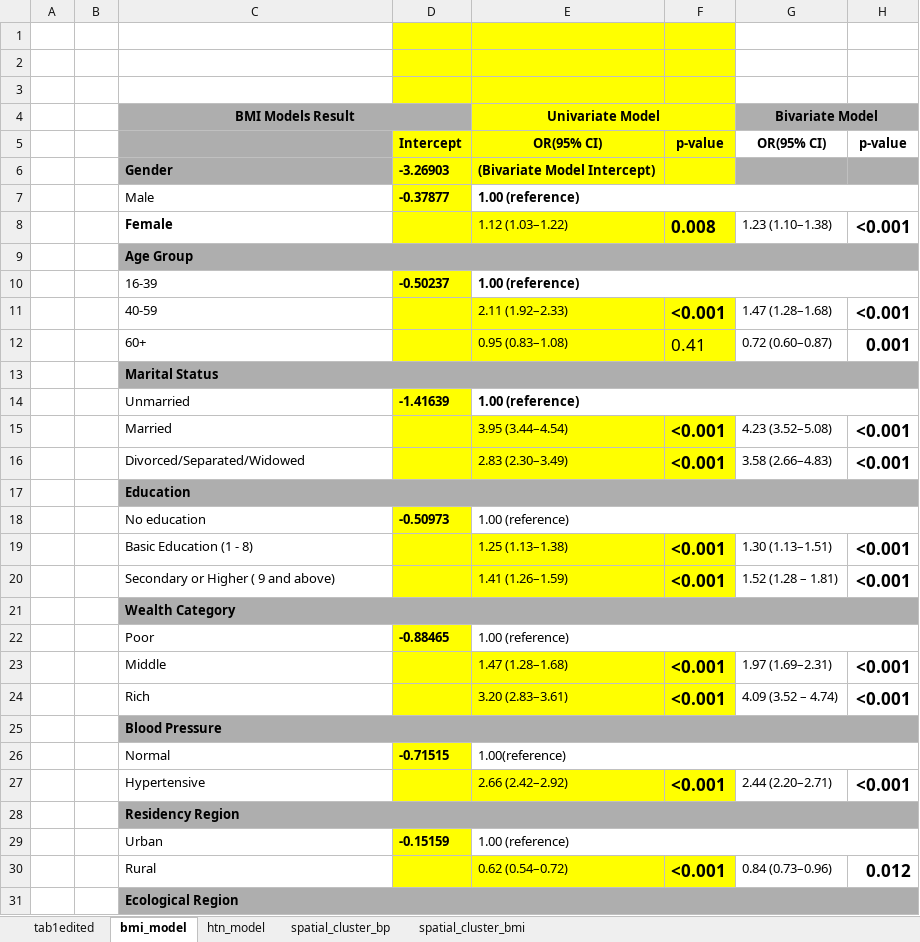
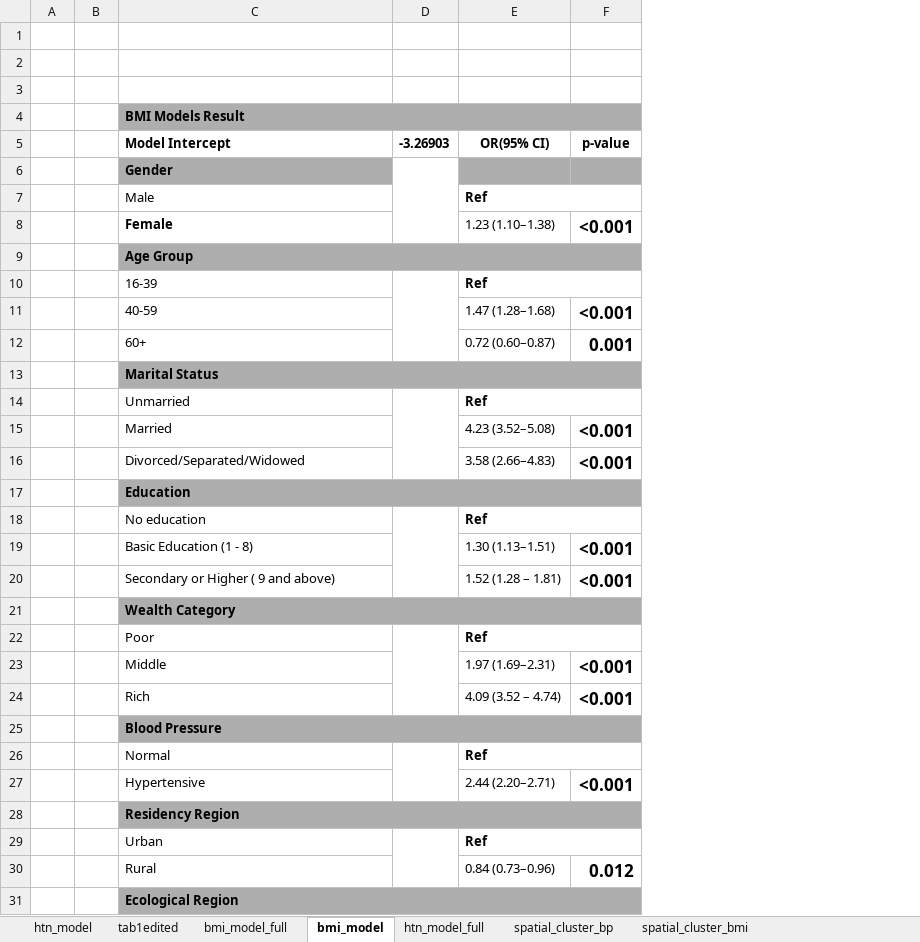
Before and after one commit to birajnp/gis_dhs, an Excel workbook: results_dhs.xlsx, sheet bmi_model, drawn as a sheet; only a part is shown; values as stored, in another font and other column widths than the file's, no borders; removed rows and columns are numbered as before the commit, all else as after; the diff covers the shown part only; the diff names each change by its address in the sheet, - before the commit and + after, or states it on an @@ line.

```diff
--- a/results_dhs.xlsx (sheet bmi_model)
+++ b/results_dhs.xlsx (sheet bmi_model)
+sheet tab: bmi_model_full
+sheet tab: htn_model_full
@@ sheet tab order changed: htn_model | tab1edited | bmi_model_full | bmi_model | htn_model_full | spatial_cluster_bp | spatial_cluster_bmi @@
-column D (Intercept), rows 6-29: -3.26903 | -0.37877 |  |  | -0.50237 |  |  |  | -1.41639 |  |  |  | -0.50973 |  |  |  | -0.88465 |  |  |  | -0.71515 |  |  | -0.15159
-column E (OR(95% CI)), row 4: Univariate Model; rows 6-30: (Bivariate Model Intercept) | 1.00 (reference) | 1.12 (1.03–1.22) |  | 1.00 (reference) | 2.11 (1.92–2.33) | 0.95 (0.83–1.08) |  | 1.00 (reference) | 3.95 (3.44–4.54) | 2.83 (2.30–3.49) |  | 1.00 (reference) | 1.25 (1.13–1.38) | 1.41 (1.26–1.59) |  | 1.00 (reference) | 1.47 (1.28–1.68) | 3.20 (2.83–3.61) |  | 1.00(reference) | 2.66 (2.42–2.92) |  | 1.00 (reference) | 0.62 (0.54–0.72)
-column F (p-value), rows 8-30: 0.008 |  |  | <0.001 | 0.41 |  |  | <0.001 | <0.001 |  |  | <0.001 | <0.001 |  |  | <0.001 | <0.001 |  |  | <0.001 |  |  | <0.001
+column D (-3.26903), empty
-C4 alignment: center
+C4 alignment: left
-C4:D4 merged
+C4:F4 merged
-E4 (OR(95% CI)): Bivariate Model
+E4 (OR(95% CI)): (empty)
-G4:H4 merged
-C5: (empty)
+C5: Model Intercept
-C5 fill: #AEAEAE
+C5 fill: none
-E7 (OR(95% CI)): (empty)
+E7 (OR(95% CI)): Ref
+E7:F7 merged
-E10 (OR(95% CI)): (empty)
+E10 (OR(95% CI)): Ref
+E10:F10 merged
-E14 (OR(95% CI)): (empty)
+E14 (OR(95% CI)): Ref
+E14:F14 merged
-E18 (OR(95% CI)): (empty)
+E18 (OR(95% CI)): Ref
+E18:F18 merged
-E22 (OR(95% CI)): (empty)
+E22 (OR(95% CI)): Ref
+E22:F22 merged
-E26 (OR(95% CI)): (empty)
+E26 (OR(95% CI)): Ref
+E26:F26 merged
-E29 (OR(95% CI)): (empty)
+E29 (OR(95% CI)): Ref
+E29:F29 merged
```
Also changed, not shown: 1 edited cell and merged cells elsewhere in this sheet, sheet htn_model, sheet spatial_cluster_bmi, 2 other files.
